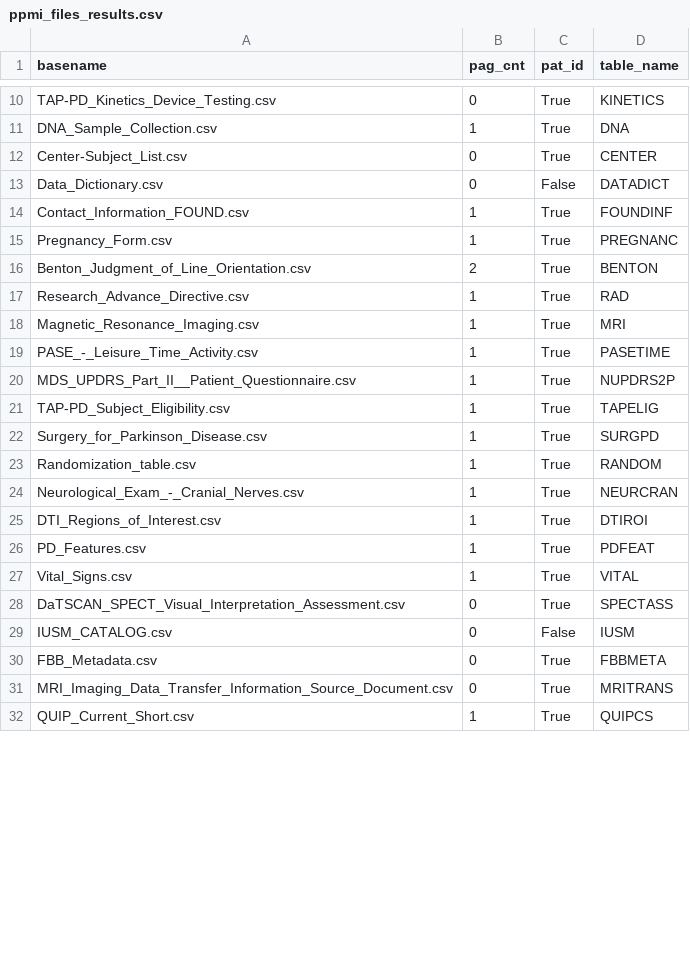
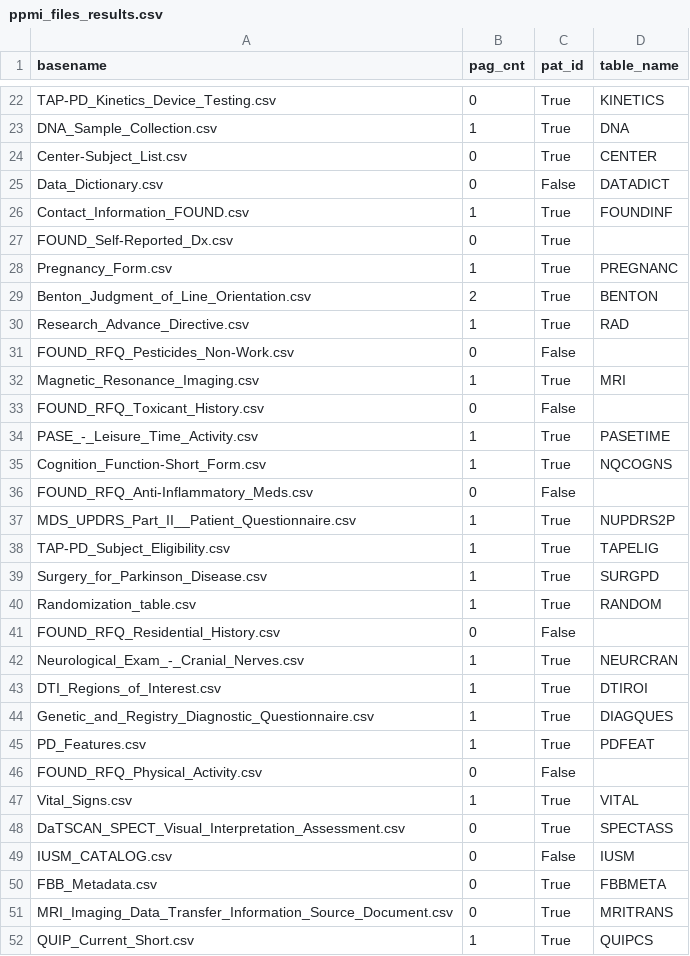
Before and after one commit to sameerd/ppmi, a CSV file: scripts/python/output/ppmi_files_results.csv, drawn as a sheet; only a part is shown, gaps mark what is left out; the diff covers the shown part only; the diff names each change by its address in the sheet, - before the commit and + after, or states it on an @@ line.

```diff
--- a/scripts/python/output/ppmi_files_results.csv
+++ b/scripts/python/output/ppmi_files_results.csv
+row 27: FOUND_Self-Reported_Dx.csv | 0 | True
+row 31: FOUND_RFQ_Pesticides_Non-Work.csv | 0 | False
+row 33: FOUND_RFQ_Toxicant_History.csv | 0 | False
+row 35: Cognition_Function-Short_Form.csv | 1 | True | NQCOGNS
+row 36: FOUND_RFQ_Anti-Inflammatory_Meds.csv | 0 | False
+row 41: FOUND_RFQ_Residential_History.csv | 0 | False
+row 44: Genetic_and_Registry_Diagnostic_Questionnaire.csv | 1 | True | DIAGQUES
+row 46: FOUND_RFQ_Physical_Activity.csv | 0 | False
```
Also changed, not shown: 27 added rows, 7 removed rows, 4 moved rows and 10 edited cells elsewhere in this file.
